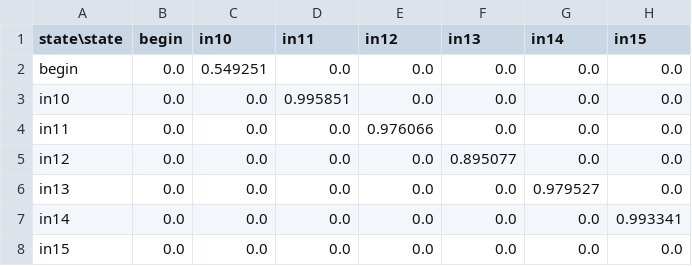
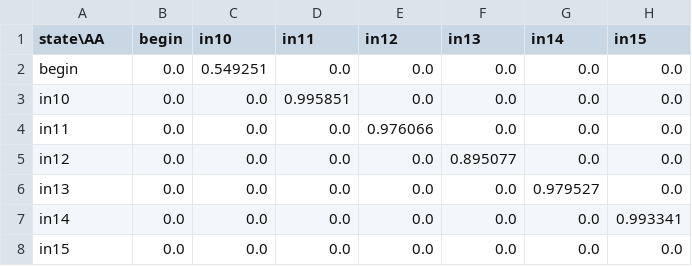
Before and after one commit to GuyTruzman/CBIO_Hackathon, a TSV file: transition.tsv, drawn as a sheet; only a part is shown; the diff names each change by its address in the sheet, - before the commit and + after, or states it on an @@ line.

```diff
--- a/transition.tsv
+++ b/transition.tsv
-A1: state\state
+A1: state\AA
```
Also changed, not shown: 1 other file.
